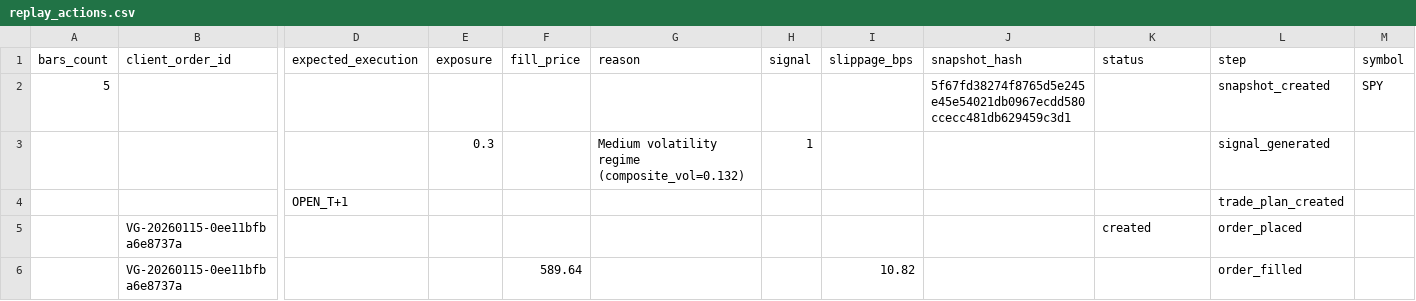
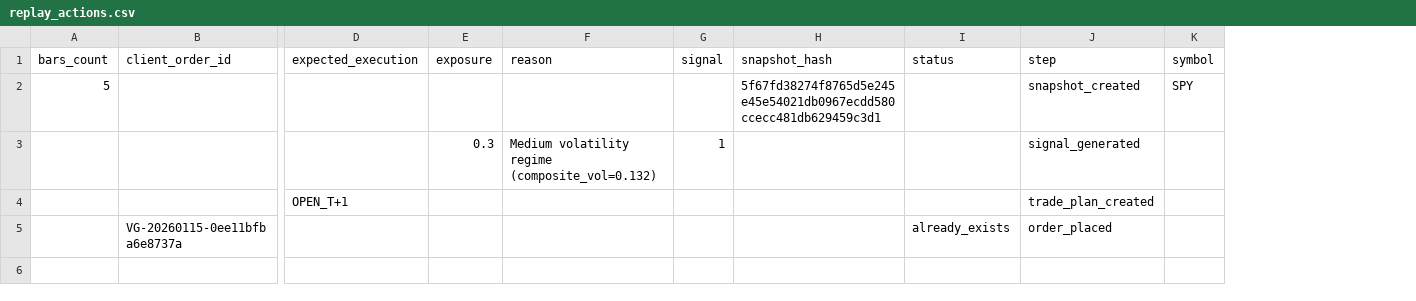
Before and after one commit to aaravjj2/tradingview-sim, a CSV file: replay_output/2026-01-15/replay_actions.csv, drawn as a sheet; only a part is shown, gaps mark what is left out; removed rows and columns are numbered as before the commit, all else as after; rows hold the shown columns only; the diff names each change by its address in the sheet, - before the commit and + after, or states it on an @@ line.

```diff
--- a/replay_output/2026-01-15/replay_actions.csv
+++ b/replay_output/2026-01-15/replay_actions.csv
-column F (fill_price), empty
-column I (slippage_bps), empty
-I5 (status): created
+I5 (status): already_exists
-row 6:  | VG-20260115-0ee11bfba6e8737a |  |  | 589.64 |  |  | 10.82 |  |  | order_filled
```
Also changed, not shown: reconciliation_report.csv, 8 other files.
